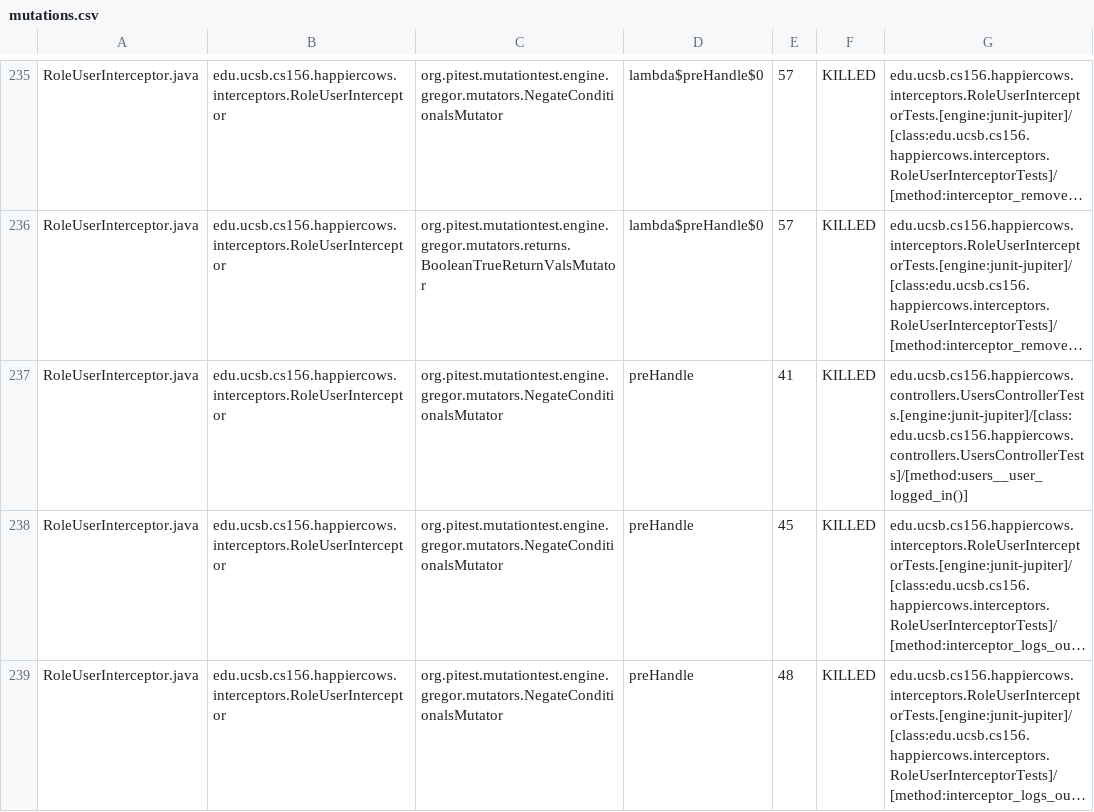
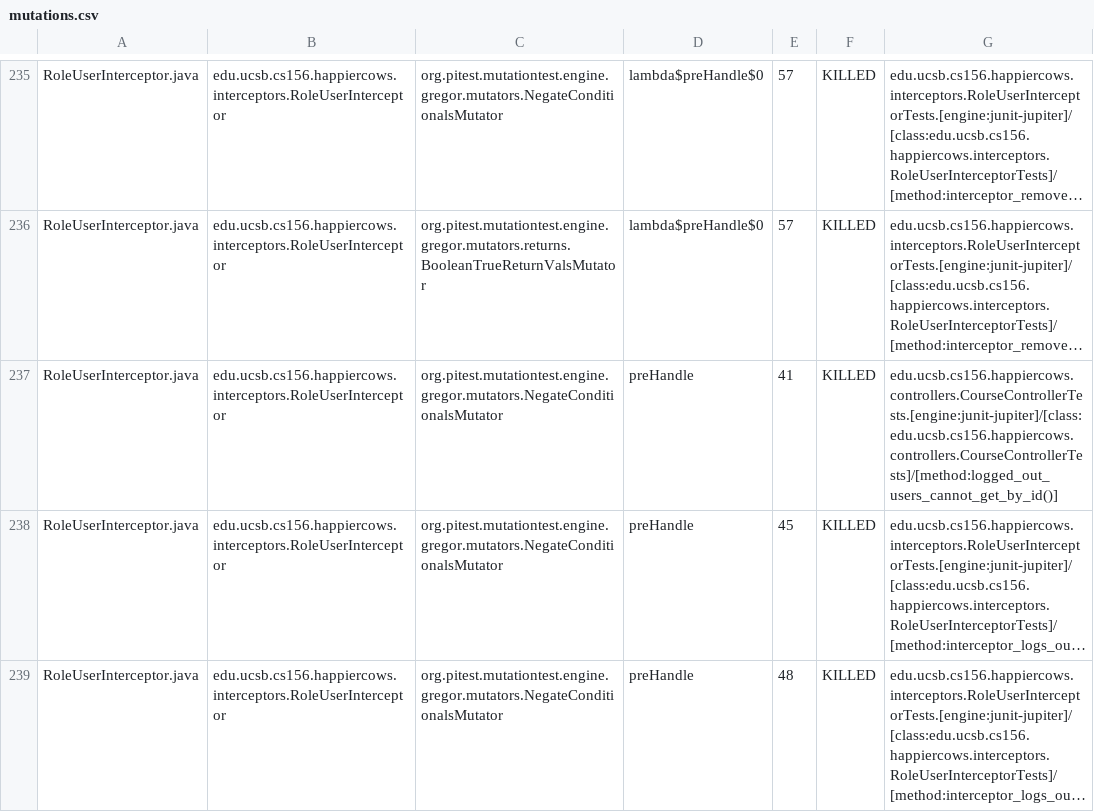
Before and after one commit to ucsb-cs156-s26/proj-happycows-s26-16, a CSV file: prs/52/pitest/mutations.csv, drawn as a sheet; only a part is shown, gaps mark what is left out; long unchanged cells end in …; the diff covers the shown part only; the diff names each change by its address in the sheet, - before the commit and + after, or states it on an @@ line.

Commit message:
Deploying to gh-pages from @ ucsb-cs156-s26/proj-happycows-s26-16@384089a7d68fa5ccca59fd610e4b16e0ab509c43 🚀

```diff
--- a/prs/52/pitest/mutations.csv
+++ b/prs/52/pitest/mutations.csv
-G237: edu.ucsb.cs156.happiercows.controllers.UsersControllerTests.[engine:junit-jupiter]/[class:edu.ucsb.cs156.happiercows.controllers.UsersControllerTests]/[method:users__user_logged_in()]
+G237: edu.ucsb.cs156.happiercows.controllers.CourseControllerTests.[engine:junit-jupiter]/[class:edu.ucsb.cs156.happiercows.controllers.CourseControllerTests]/[method:logged_out_users_cannot_get_by_id()]
```
Also changed, not shown: 1 added row, 1 removed row and 26 edited cells elsewhere in this file, 53 other files.
